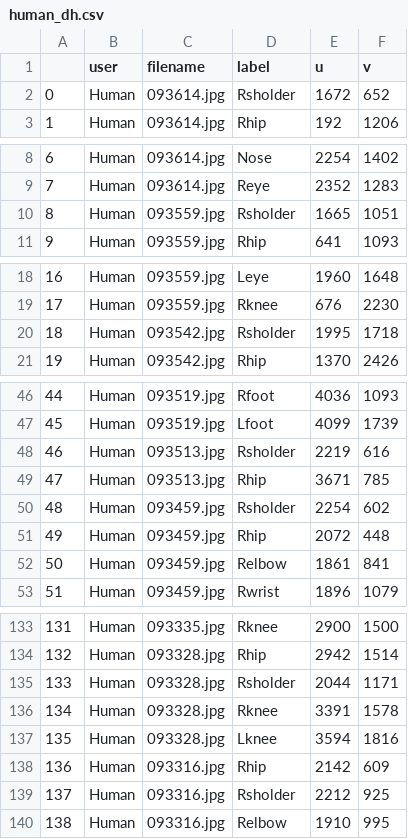
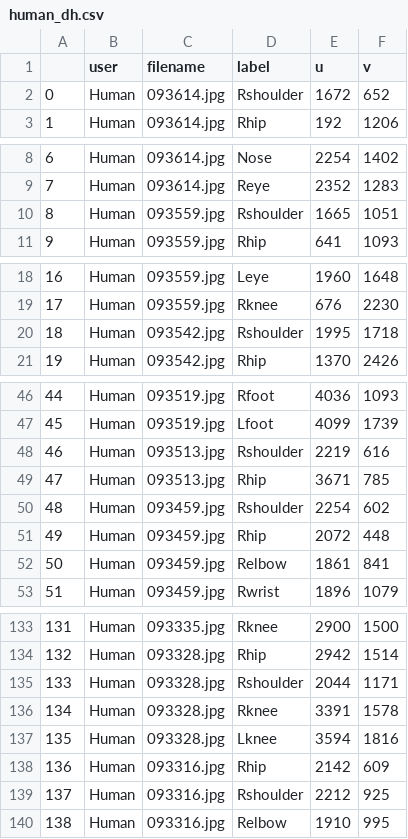
Before and after one commit to byteofsoren/3dreconstruction, a CSV file: src/human_dh.csv, drawn as a sheet; only a part is shown, gaps mark what is left out; the diff covers the shown part only.

```diff
--- a/src/human_dh.csv
+++ b/src/human_dh.csv
@@ -1,3 +1,3 @@
 ,user,filename,label,u,v
-0,Human,093614.jpg,Rsholder,1672,652
+0,Human,093614.jpg,Rshoulder,1672,652
 1,Human,093614.jpg,Rhip,192,1206
@@ -9,3 +9,3 @@
 7,Human,093614.jpg,Reye,2352,1283
-8,Human,093559.jpg,Rsholder,1665,1051
+8,Human,093559.jpg,Rshoulder,1665,1051
 9,Human,093559.jpg,Rhip,641,1093
@@ -19,3 +19,3 @@
 17,Human,093559.jpg,Rknee,676,2230
-18,Human,093542.jpg,Rsholder,1995,1718
+18,Human,093542.jpg,Rshoulder,1995,1718
 19,Human,093542.jpg,Rhip,1370,2426
@@ -47,5 +47,5 @@
 45,Human,093519.jpg,Lfoot,4099,1739
-46,Human,093513.jpg,Rsholder,2219,616
+46,Human,093513.jpg,Rshoulder,2219,616
 47,Human,093513.jpg,Rhip,3671,785
-48,Human,093459.jpg,Rsholder,2254,602
+48,Human,093459.jpg,Rshoulder,2254,602
 49,Human,093459.jpg,Rhip,2072,448
@@ -134,3 +134,3 @@
 132,Human,093328.jpg,Rhip,2942,1514
-133,Human,093328.jpg,Rsholder,2044,1171
+133,Human,093328.jpg,Rshoulder,2044,1171
 134,Human,093328.jpg,Rknee,3391,1578
@@ -138,3 +138,3 @@
 136,Human,093316.jpg,Rhip,2142,609
-137,Human,093316.jpg,Rsholder,2212,925
+137,Human,093316.jpg,Rshoulder,2212,925
 138,Human,093316.jpg,Relbow,1910,995
```
Also changed, not shown: 13 edited cells elsewhere in this file, 30 other files.
